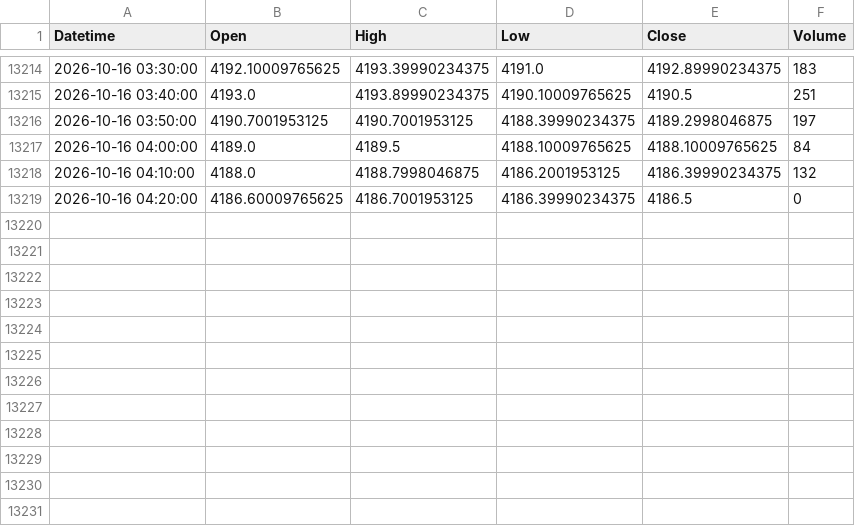
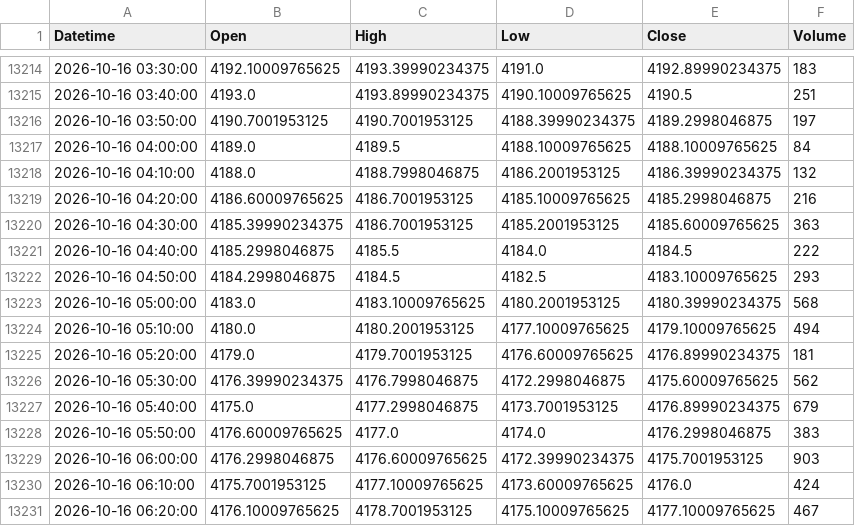
Before and after one commit to shikerkattiyar11-debug/xauusd-gold-data, a CSV file: data/xauusd_10m.csv, drawn as a sheet; only a part is shown, gaps mark what is left out.

```diff
--- a/data/xauusd_10m.csv
+++ b/data/xauusd_10m.csv
@@ -13218,2 +13218,14 @@ Datetime,Open,High,Low,Close,Volume
 2026-10-16 04:10:00,4188.0,4188.7998046875,4186.2001953125,4186.39990234375,132
-2026-10-16 04:20:00,4186.60009765625,4186.7001953125,4186.39990234375,4186.5,0
+2026-10-16 04:20:00,4186.60009765625,4186.7001953125,4185.10009765625,4185.2998046875,216
+2026-10-16 04:30:00,4185.39990234375,4186.7001953125,4185.2001953125,4185.60009765625,363
+2026-10-16 04:40:00,4185.2998046875,4185.5,4184.0,4184.5,222
+2026-10-16 04:50:00,4184.2998046875,4184.5,4182.5,4183.10009765625,293
+2026-10-16 05:00:00,4183.0,4183.10009765625,4180.2001953125,4180.39990234375,568
+2026-10-16 05:10:00,4180.0,4180.2001953125,4177.10009765625,4179.10009765625,494
+2026-10-16 05:20:00,4179.0,4179.7001953125,4176.60009765625,4176.89990234375,181
+2026-10-16 05:30:00,4176.39990234375,4176.7998046875,4172.2998046875,4175.60009765625,562
+2026-10-16 05:40:00,4175.0,4177.2998046875,4173.7001953125,4176.89990234375,679
+2026-10-16 05:50:00,4176.60009765625,4177.0,4174.0,4176.2998046875,383
+2026-10-16 06:00:00,4176.2998046875,4176.60009765625,4172.39990234375,4175.7001953125,903
+2026-10-16 06:10:00,4175.7001953125,4177.10009765625,4173.60009765625,4176.0,424
+2026-10-16 06:20:00,4176.10009765625,4178.7001953125,4175.10009765625,4177.10009765625,467
```
Also changed, not shown: data/xauusd_15m.csv, data/xauusd_1d.csv, 3 other files.
